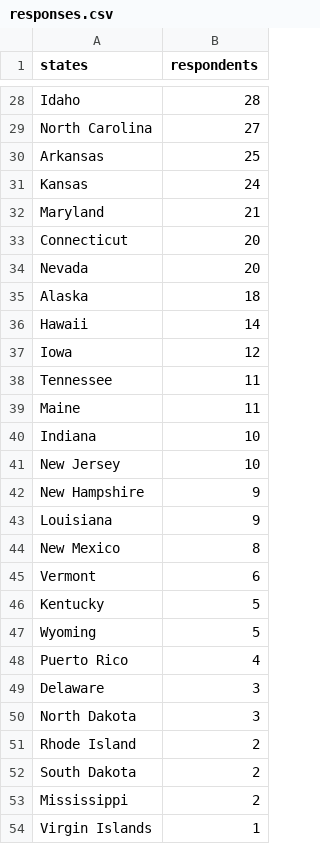
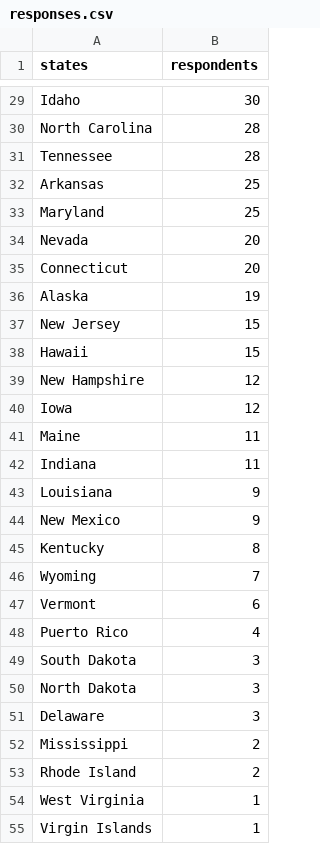
Before and after one commit to m-clare/se3-responses.github.io, a CSV file: responses.csv, drawn as a sheet; only a part is shown, gaps mark what is left out; removed rows and columns are numbered as before the commit, all else as after; the diff covers the shown part only; the diff names each change by its address in the sheet, - before the commit and + after, or states it on an @@ line.

```diff
--- a/responses.csv
+++ b/responses.csv
-B29 (respondents): 28
+B29 (respondents): 30
-B30 (respondents): 27
+B30 (respondents): 28
+row 31: Tennessee | 28
-row 31: Kansas | 24
-B33 (respondents): 21
+B33 (respondents): 25
-B36 (respondents): 18
+B36 (respondents): 19
+row 37: New Jersey | 15
-B38 (respondents): 14
+B38 (respondents): 15
+row 39: New Hampshire | 12
-row 38: Tennessee | 11
-B42 (respondents): 10
+B42 (respondents): 11
-row 41: New Jersey | 10
-row 42: New Hampshire | 9
-B44 (respondents): 8
+B44 (respondents): 9
+row 45: Kentucky | 8
+row 46: Wyoming | 7
-row 46: Kentucky | 5
-row 47: Wyoming | 5
+row 49: South Dakota | 3
@@ row 53 moved to row 52: Mississippi @@
-row 52: South Dakota | 2
@@ row 55 moved to row 54: West Virginia @@
```
Also changed, not shown: 6 added rows, 5 removed rows and 21 edited cells elsewhere in this file.
